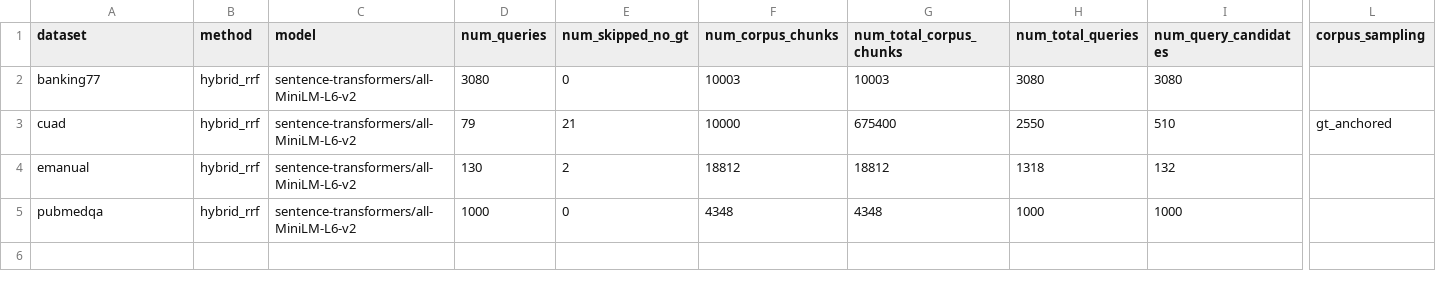
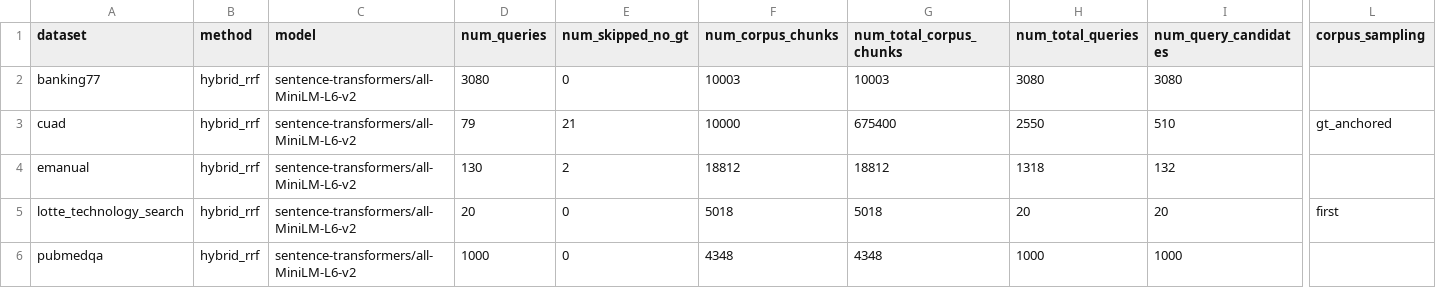
Before and after one commit to wolfhawkld/IntentWeight, a CSV file: paper/experiments/results/hybrid_baseline_summary.csv, drawn as a sheet; only a part is shown, gaps mark what is left out; rows hold the shown columns only; the diff names each change by its address in the sheet, - before the commit and + after, or states it on an @@ line.

```diff
--- a/paper/experiments/results/hybrid_baseline_summary.csv
+++ b/paper/experiments/results/hybrid_baseline_summary.csv
+row 5: lotte_technology_search | hybrid_rrf | sentence-transformers/all-MiniLM-L6-v2 | 20 | 0 | 5018 | 5018 | 20 | 20 | first
```
Also changed, not shown: paper/experiments/results/bm25_baseline_summary.csv, paper/experiments/results/dense_baseline_summary.csv, 30 other files.
